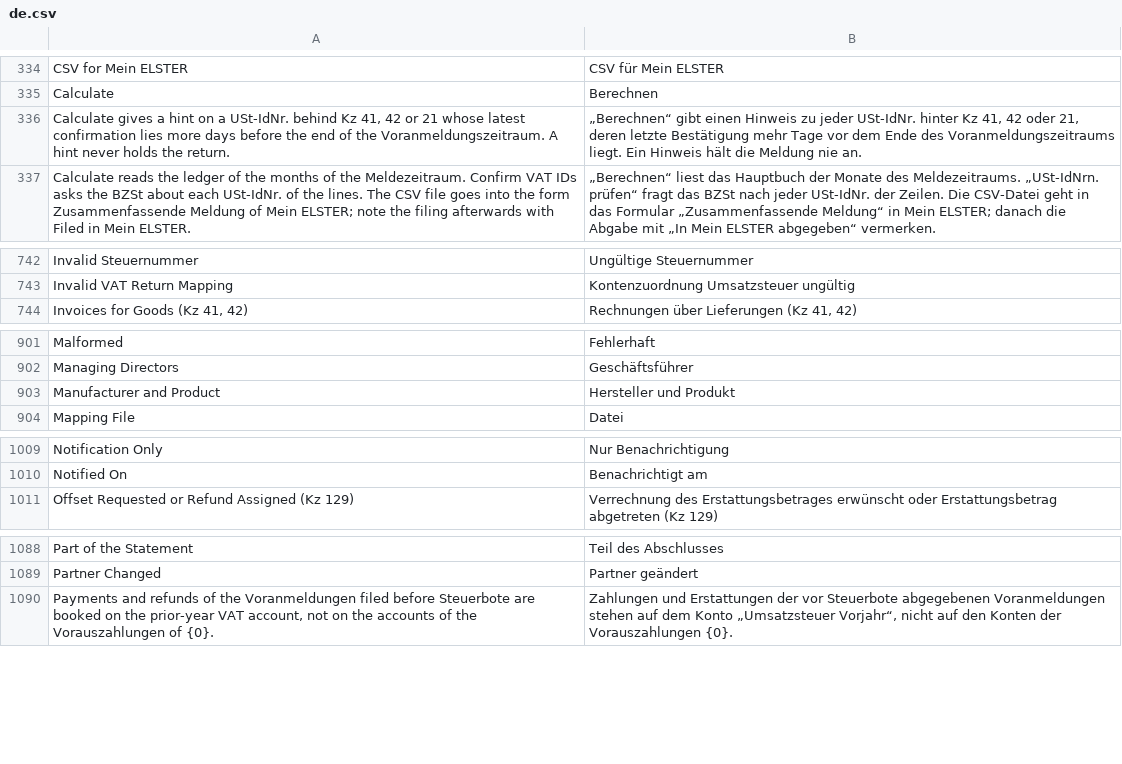
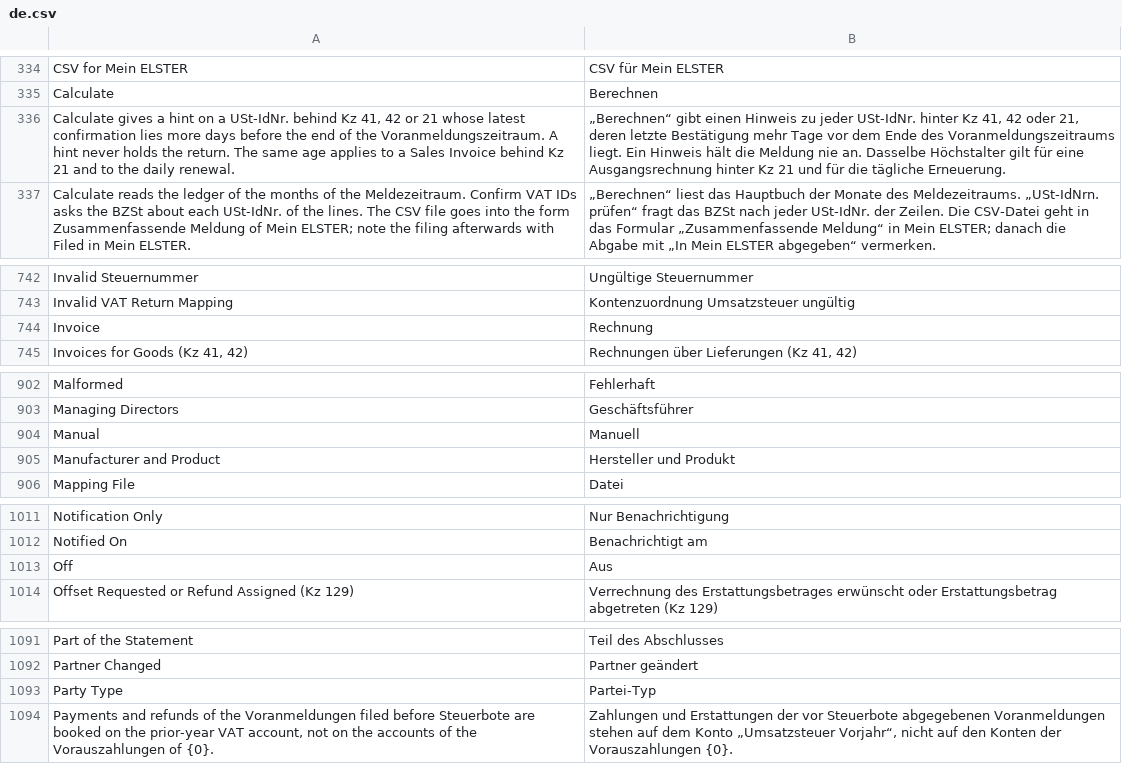
Before and after one commit to encircle360-oss/steuerbote, a CSV file: steuerbote/translations/de.csv, drawn as a sheet; only a part is shown, gaps mark what is left out; the diff covers the shown part only.

Commit message:
translate the new texts, leave the commit of the jobs' statuses to the queue and translate the columns of the worklist

```diff
--- a/steuerbote/translations/de.csv
+++ b/steuerbote/translations/de.csv
@@ -335,3 +335,3 @@
 "Calculate","Berechnen"
-"Calculate gives a hint on a USt-IdNr. behind Kz 41, 42 or 21 whose latest confirmation lies more days before the end of the Voranmeldungszeitraum. A hint never holds the return.","„Berechnen“ gibt einen Hinweis zu jeder USt-IdNr. hinter Kz 41, 42 oder 21, deren letzte Bestätigung mehr Tage vor dem Ende des Voranmeldungszeitraums liegt. Ein Hinweis hält die Meldung nie an."
+"Calculate gives a hint on a USt-IdNr. behind Kz 41, 42 or 21 whose latest confirmation lies more days before the end of the Voranmeldungszeitraum. A hint never holds the return. The same age applies to a Sales Invoice behind Kz 21 and to the daily renewal.","„Berechnen“ gibt einen Hinweis zu jeder USt-IdNr. hinter Kz 41, 42 oder 21, deren letzte Bestätigung mehr Tage vor dem Ende des Voranmeldungszeitraums liegt. Ein Hinweis hält die Meldung nie an. Dasselbe Höchstalter gilt für eine Ausgangsrechnung hinter Kz 21 und für die tägliche Erneuerung."
 "Calculate reads the ledger of the months of the Meldezeitraum. Confirm VAT IDs asks the BZSt about each USt-IdNr. of the lines. The CSV file goes into the form Zusammenfassende Meldung of Mein ELSTER; note the filing afterwards with Filed in Mein ELSTER.","„Berechnen“ liest das Hauptbuch der Monate des Meldezeitraums. „USt-IdNrn. prüfen“ fragt das BZSt nach jeder USt-IdNr. der Zeilen. Die CSV-Datei geht in das Formular „Zusammenfassende Meldung“ in Mein ELSTER; danach die Abgabe mit „In Mein ELSTER abgegeben“ vermerken."
@@ -743,2 +743,3 @@
 "Invalid VAT Return Mapping","Kontenzuordnung Umsatzsteuer ungültig"
+"Invoice","Rechnung"
 "Invoices for Goods (Kz 41, 42)","Rechnungen über Lieferungen (Kz 41, 42)"
@@ -902,2 +903,3 @@
 "Managing Directors","Geschäftsführer"
+"Manual","Manuell"
 "Manufacturer and Product","Hersteller und Produkt"
@@ -1010,2 +1012,3 @@
 "Notified On","Benachrichtigt am"
+"Off","Aus"
 "Offset Requested or Refund Assigned (Kz 129)","Verrechnung des Erstattungsbetrages erwünscht oder Erstattungsbetrag abgetreten (Kz 129)"
@@ -1089,2 +1092,3 @@
 "Partner Changed","Partner geändert"
+"Party Type","Partei-Typ"
 "Payments and refunds of the Voranmeldungen filed before Steuerbote are booked on the prior-year VAT account, not on the accounts of the Vorauszahlungen of {0}.","Zahlungen und Erstattungen der vor Steuerbote abgegebenen Voranmeldungen stehen auf dem Konto „Umsatzsteuer Vorjahr“, nicht auf den Konten der Vorauszahlungen {0}."
```
Also changed, not shown: 2 added rows and 1 removed row elsewhere in this file, 4 other files.
